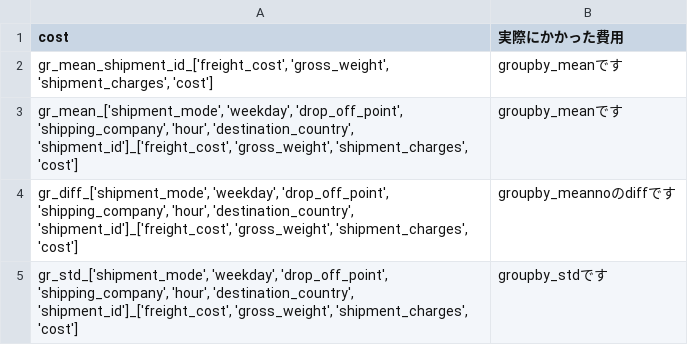
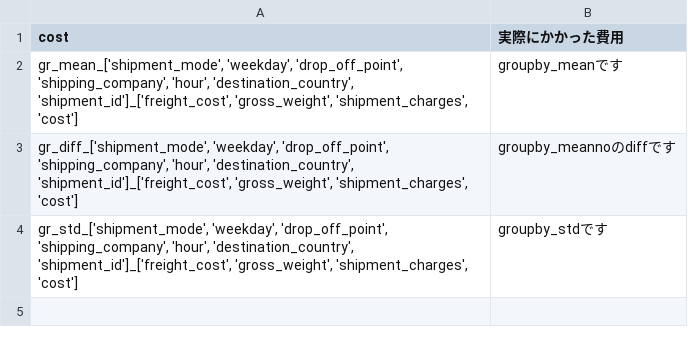
Before and after one commit to Chizuchizu/shipping, a CSV file: features_data/_features_memo.csv, drawn as a sheet; the diff names each change by its address in the sheet, - before the commit and + after, or states it on an @@ line.

Commit message:
gm削除

```diff
--- a/features_data/_features_memo.csv
+++ b/features_data/_features_memo.csv
-row 2: gr_mean_shipment_id_['freight_cost', 'gross_weight', 'shipment_charges', 'cost'] | groupby_meanです
```
